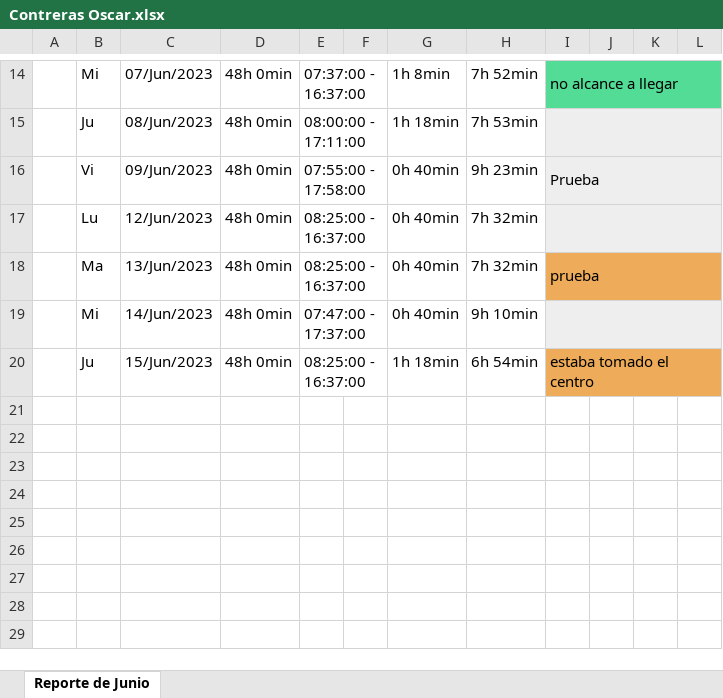
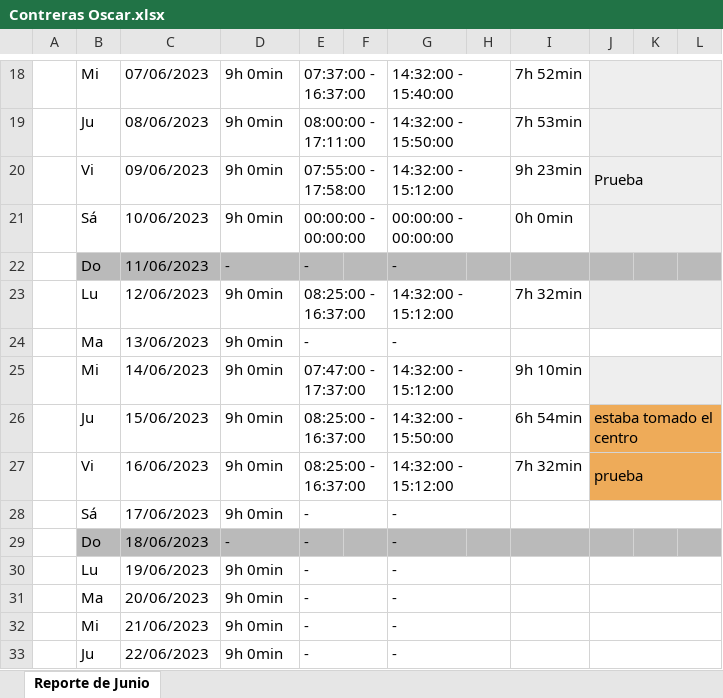
Before and after one commit to raidolContreras/IN-RH, an Excel workbook: view/Asistencias/Contreras Oscar.xlsx, sheet Reporte de Junio, drawn as a sheet; only a part is shown, gaps mark what is left out; values as stored, in another font and other column widths than the file's, no borders; removed rows and columns are numbered as before the commit, all else as after; the diff covers the shown part only; the diff names each change by its address in the sheet, - before the commit and + after, or states it on an @@ line.

```diff
--- a/view/Asistencias/Contreras Oscar.xlsx (sheet Reporte de Junio)
+++ b/view/Asistencias/Contreras Oscar.xlsx (sheet Reporte de Junio)
+column H, empty
-column J, empty
-C18: 07/Jun/2023
+C18: 07/06/2023
-D18:D20: 48h 0min
+D18:D20: 9h 0min
-G18: 1h 8min
+G18: 14:32:00 - 15:40:00
+G18:H18 merged
-J18 fill: #52DC96
+J18 fill: #EEEEEE
-J18: no alcance a llegar
+J18: (empty)
-K18:L18 fill: #52DC96
+K18:L18 fill: #EEEEEE
-C19: 08/Jun/2023
+C19: 08/06/2023
-G19: 1h 18min
+G19: 14:32:00 - 15:50:00
+G19:H19 merged
-C20: 09/Jun/2023
+C20: 09/06/2023
-G20: 0h 40min
+G20: 14:32:00 - 15:12:00
+G20:H20 merged
+row 21:  | Sá | 10/06/2023 | 9h 0min | 00:00:00 - 00:00:00 |  | 00:00:00 - 00:00:00 |  | 0h 0min
+row 22:  | Do | 11/06/2023 | - | - |  | -
-C23: 12/Jun/2023
+C23: 12/06/2023
-D23: 48h 0min
+D23: 9h 0min
-G23: 0h 40min
+G23: 14:32:00 - 15:12:00
+G23:H23 merged
-row 18:  | Ma | 13/Jun/2023 | 48h 0min | 08:25:00 - 16:37:00 |  | 0h 40min | 7h 32min | prueba
+row 24:  | Ma | 13/06/2023 | 9h 0min | - |  | -
-C25: 14/Jun/2023
+C25: 14/06/2023
-D25:D26: 48h 0min
+D25:D26: 9h 0min
-G25: 0h 40min
+G25: 14:32:00 - 15:12:00
+G25:H25 merged
-C26: 15/Jun/2023
+C26: 15/06/2023
-G26: 1h 18min
+G26: 14:32:00 - 15:50:00
+G26:H26 merged
+row 27:  | Vi | 16/06/2023 | 9h 0min | 08:25:00 - 16:37:00 |  | 14:32:00 - 15:12:00 |  | 7h 32min | prueba
+row 28:  | Sá | 17/06/2023 | 9h 0min | - |  | -
+row 29:  | Do | 18/06/2023 | - | - |  | -
+row 30:  | Lu | 19/06/2023 | 9h 0min | - |  | -
+row 31:  | Ma | 20/06/2023 | 9h 0min | - |  | -
+row 32:  | Mi | 21/06/2023 | 9h 0min | - |  | -
+row 33:  | Ju | 22/06/2023 | 9h 0min | - |  | -
```
Also changed, not shown: 14 added rows, 2 removed rows, 9 edited cells, cell formats and merged cells elsewhere in this sheet, 1 other file.
